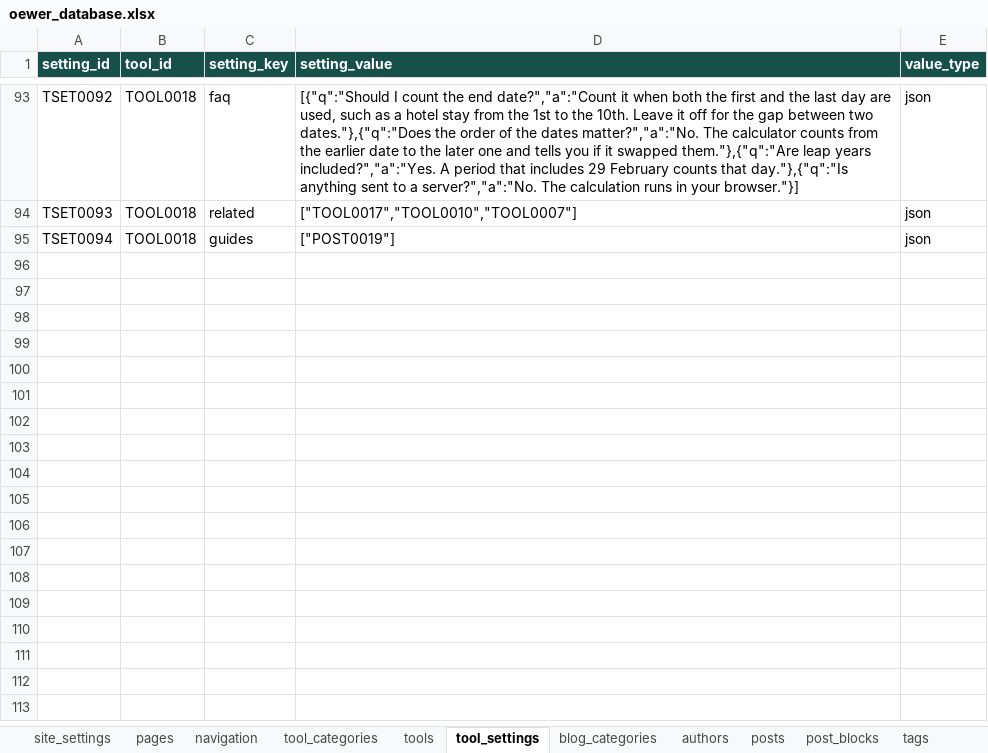
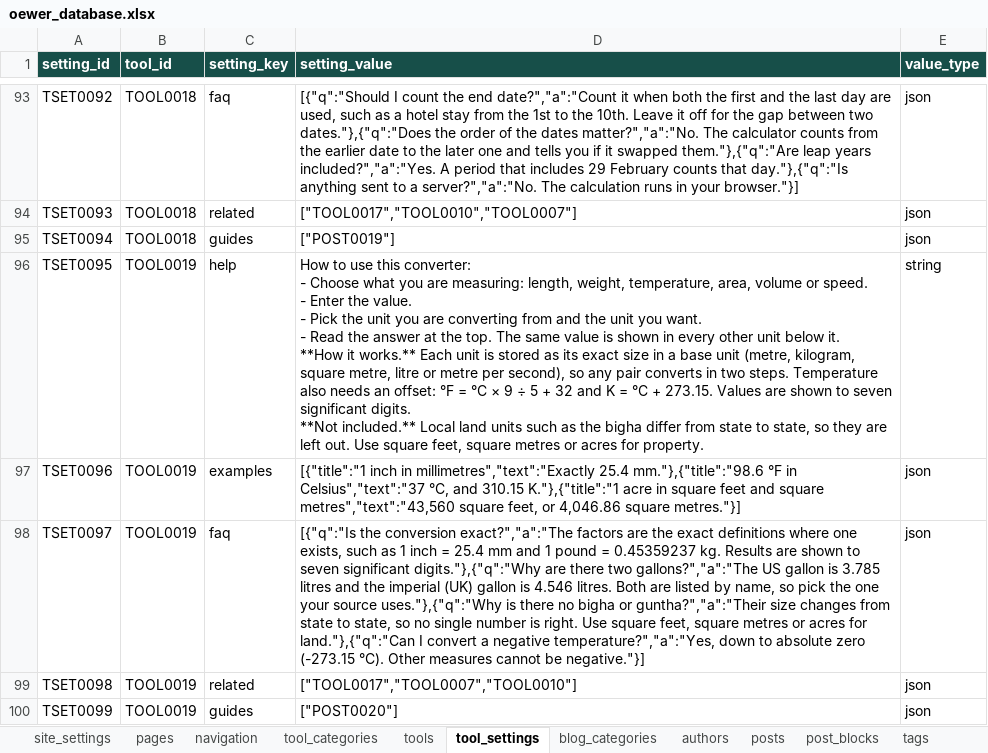
Before and after one commit to oewersolutions/oewer-tools, an Excel workbook: data/oewer_database.xlsx, sheet tool_settings, drawn as a sheet; only a part is shown, gaps mark what is left out; values as stored, in another font and other column widths than the file's, no borders; ↵ is a line break in a cell; the diff names each change by its address in the sheet, - before the commit and + after, or states it on an @@ line.

```diff
--- a/data/oewer_database.xlsx (sheet tool_settings)
+++ b/data/oewer_database.xlsx (sheet tool_settings)
+row 96: TSET0095 | TOOL0019 | help | How to use this converter: ↵ - Choose what you are measuring: length, weight, temperature, area, volume or speed. ↵ - Enter the value. ↵ - Pick the unit you are converting from and the unit you want. ↵ - Read the answer at the top. The same value is shown in every other unit below it. ↵ **How it works.** Each unit is stored as its exact size in a base unit (metre, kilogram, square metre, litre or metre per second), so any pair converts in two steps. Temperature also needs an offset: °F = °C × 9 ÷ 5 + 32 and K = °C + 273.15. Values are shown to seven significant digits. ↵ **Not included.** Local land units such as the bigha differ from state to state, so they are left out. Use square feet, square metres or acres for property. | string
+row 97: TSET0096 | TOOL0019 | examples | [{"title":"1 inch in millimetres","text":"Exactly 25.4 mm."},{"title":"98.6 °F in Celsius","text":"37 °C, and 310.15 K."},{"title":"1 acre in square feet and square metres","text":"43,560 square feet, or 4,046.86 square metres."}] | json
+row 98: TSET0097 | TOOL0019 | faq | [{"q":"Is the conversion exact?","a":"The factors are the exact definitions where one exists, such as 1 inch = 25.4 mm and 1 pound = 0.45359237 kg. Results are shown to seven significant digits."},{"q":"Why are there two gallons?","a":"The US gallon is 3.785 litres and the imperial (UK) gallon is 4.546 litres. Both are listed by name, so pick the one your source uses."},{"q":"Why is there no bigha or guntha?","a":"Their size changes from state to state, so no single number is right. Use square feet, square metres or acres for land."},{"q":"Can I convert a negative temperature?","a":"Yes, down to absolute zero (-273.15 °C). Other measures cannot be negative."}] | json
+row 99: TSET0098 | TOOL0019 | related | ["TOOL0017","TOOL0007","TOOL0010"] | json
+row 100: TSET0099 | TOOL0019 | guides | ["POST0020"] | json
```
Also changed, not shown: sheet post_blocks, sheet tools, sheet tags, sheet posts, sheet post_tags, sheet seo_metadata, 10 other files.
